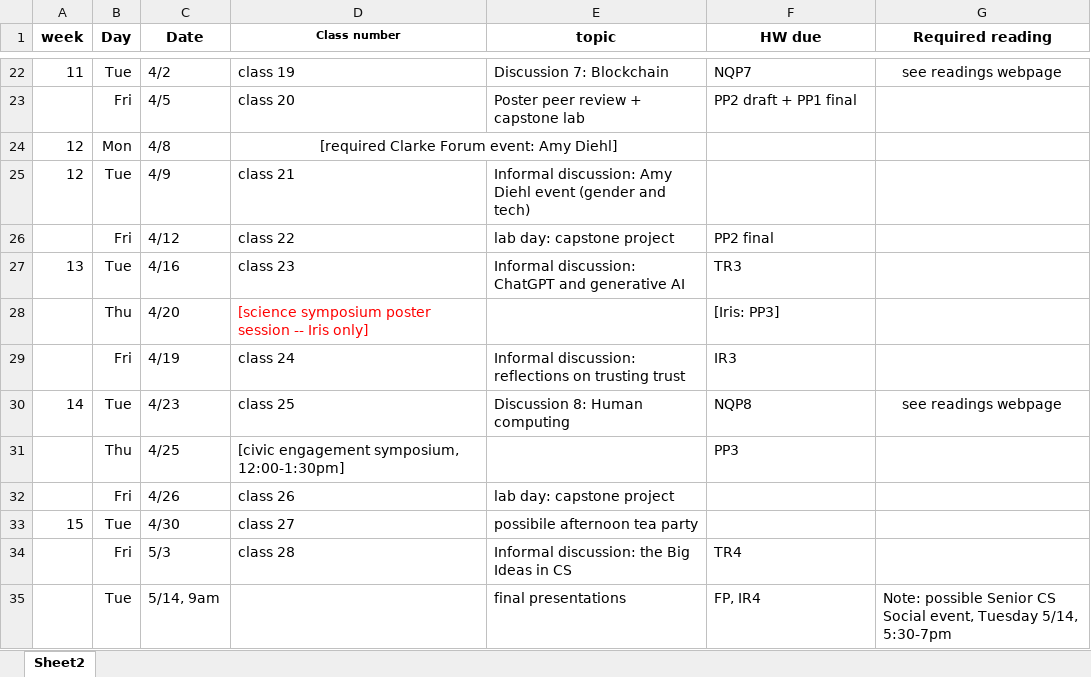
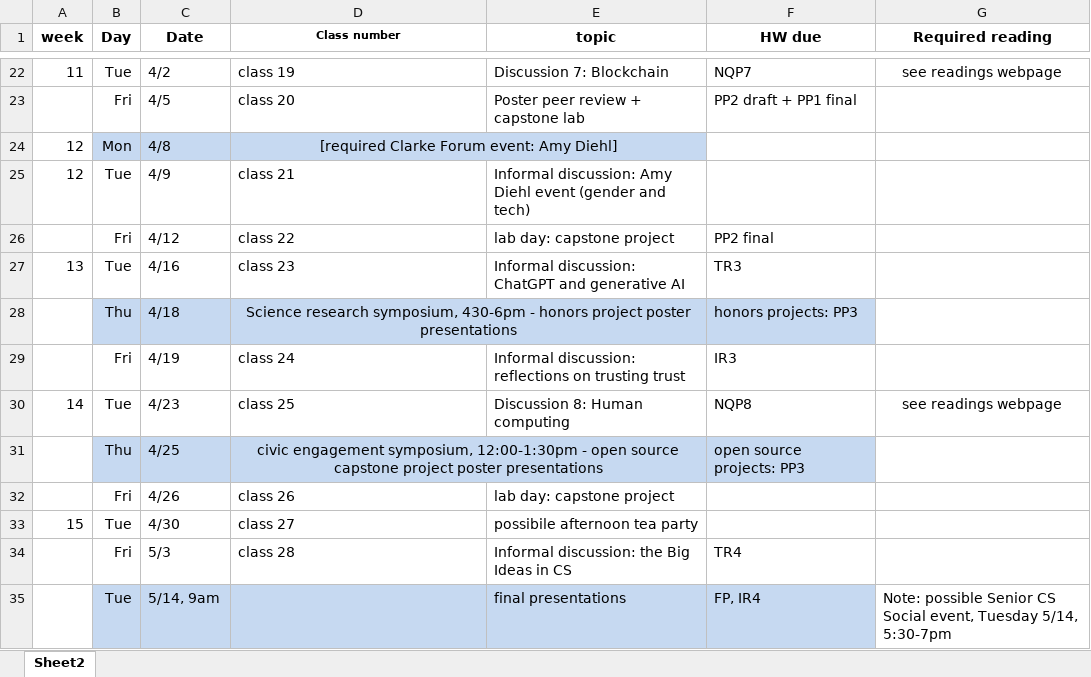
Before and after one commit to dickinson-comp492-spring2024/web, an Excel workbook: schedule-1-7-2024.xlsx, sheet Sheet2, drawn as a sheet; only a part is shown, gaps mark what is left out; values as stored, in another font and other column widths than the file's, no borders; removed rows and columns are numbered as before the commit, all else as after; the diff names each change by its address in the sheet, - before the commit and + after, or states it on an @@ line.

Commit message:
Add files via upload

```diff
--- a/schedule-1-7-2024.xlsx (sheet Sheet2)
+++ b/schedule-1-7-2024.xlsx (sheet Sheet2)
-B24:E24 fill: none
+B24:E24 fill: #C6D9F1
-row 28:  | Thu | 4/20 | [science symposium poster session -- Iris only] |  | [Iris: PP3]
+row 28:  | Thu | 4/18 | Science research symposium, 430-6pm - honors project poster presentations |  | honors projects: PP3
-B31:F31 fill: none
+B31:F31 fill: #C6D9F1
-D31 (Class number): [civic engagement symposium, 12:00-1:30pm]
+D31 (Class number): civic engagement symposium, 12:00-1:30pm - open source capstone project poster presentations
-D31 alignment: left
+D31 alignment: center
+D31:E31 merged
-F31 (HW due): PP3
+F31 (HW due): open source projects: PP3
-B35:F35 fill: none
+B35:F35 fill: #C6D9F1
```
